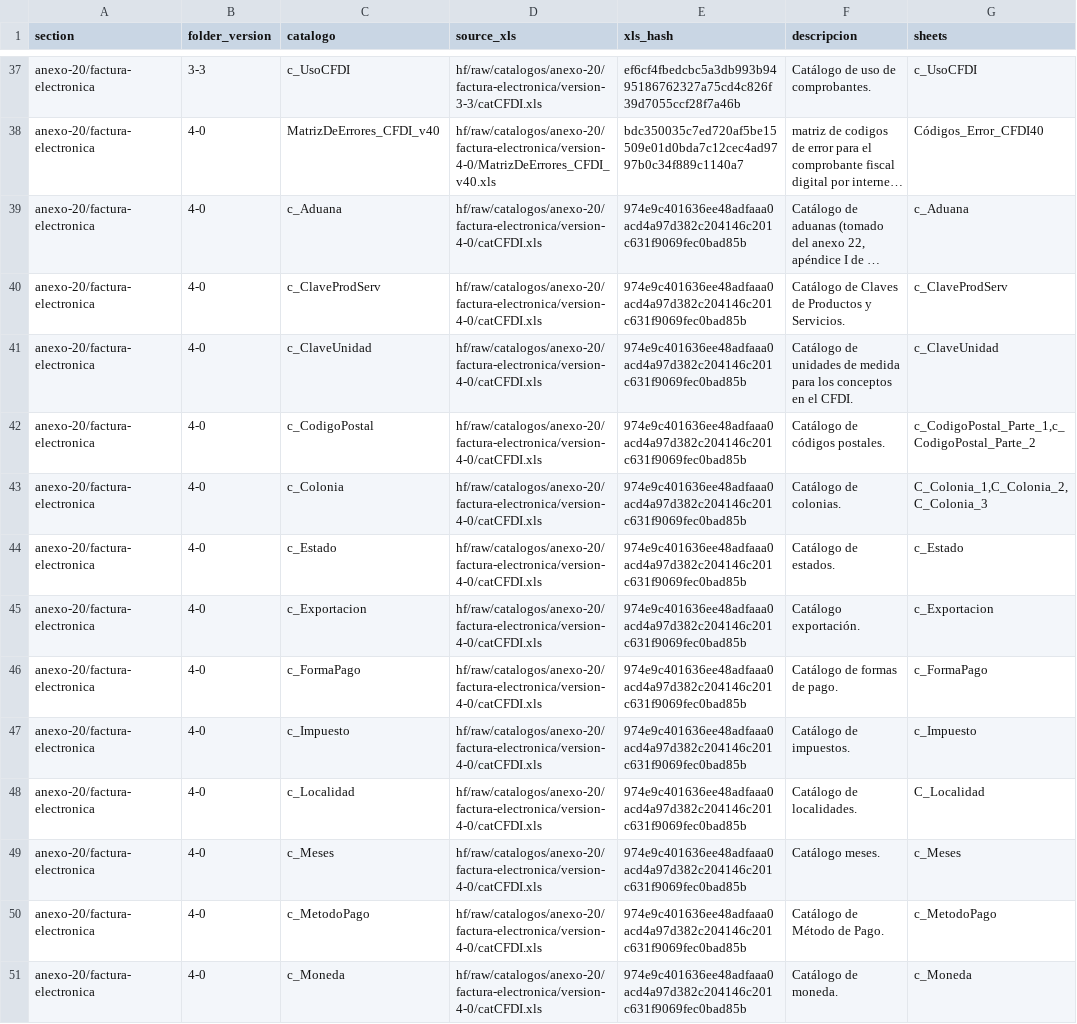
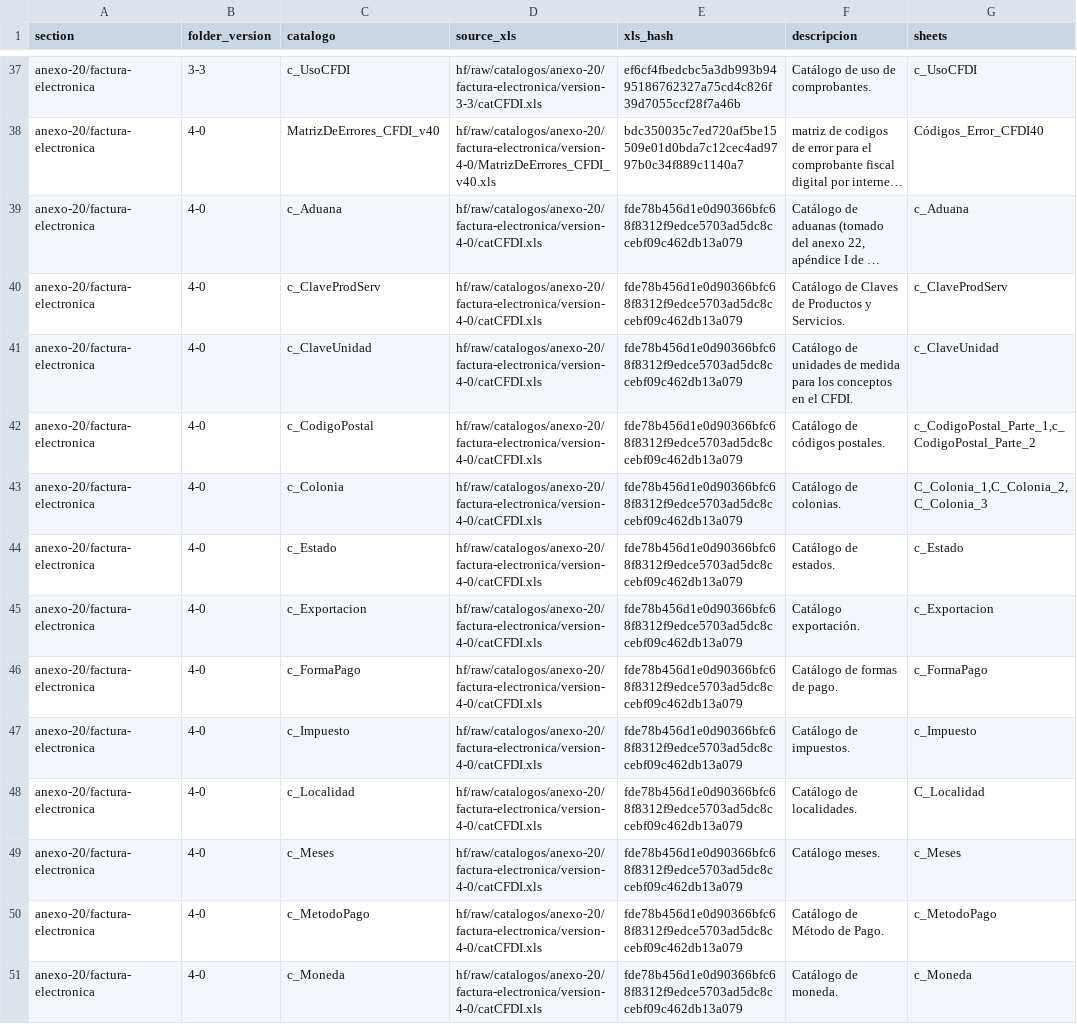
Before and after one commit to mayrop/sat-metadata-scraper, a CSV file: catalog_state.csv, drawn as a sheet; only a part is shown, gaps mark what is left out; long unchanged cells end in …; the diff covers the shown part only; the diff names each change by its address in the sheet, - before the commit and + after, or states it on an @@ line.

```diff
--- a/catalog_state.csv
+++ b/catalog_state.csv
-E39:E51 (xls_hash): 974e9c401636ee48adfaaa0acd4a97d382c204146c201c631f9069fec0bad85b
+E39:E51 (xls_hash): fde78b456d1e0d90366bfc68f8312f9edce5703ad5dc8ccebf09c462db13a079
```
Also changed, not shown: 18 edited cells elsewhere in this file, output/catalog.csv, 1 other file.
